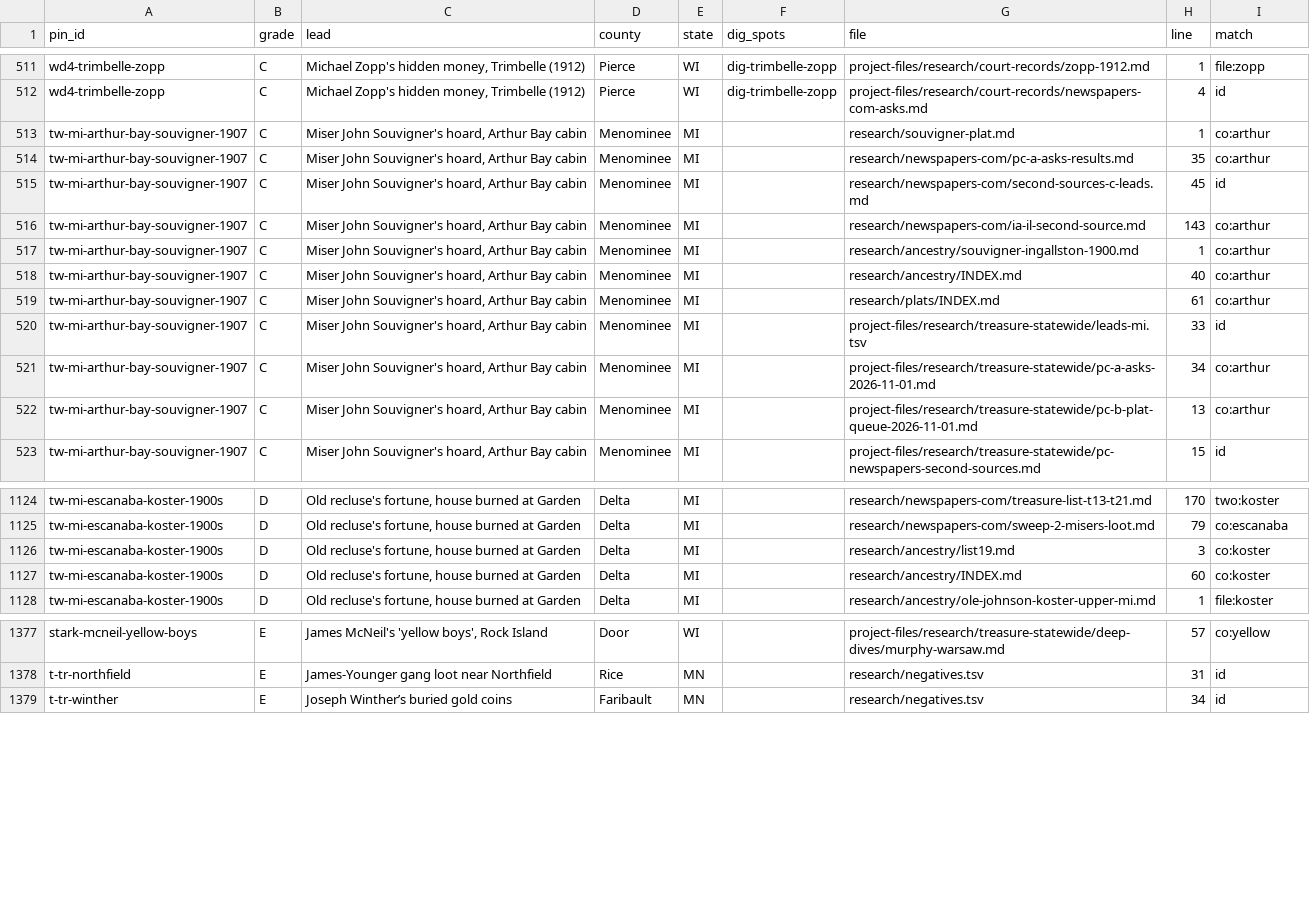
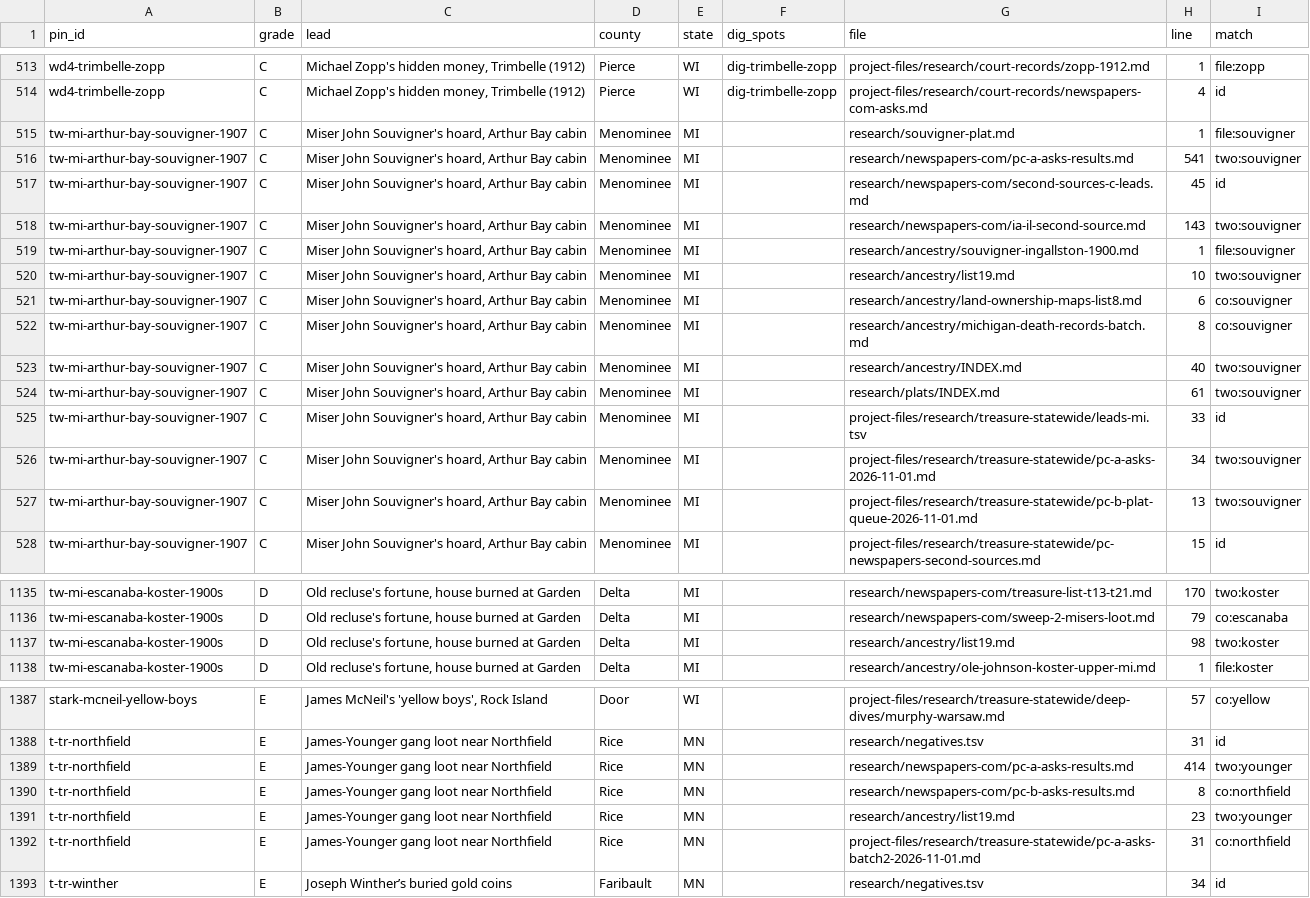
Before and after one commit to benf05ter/gold-atlas, a TSV file: research/index-by-pin.tsv, drawn as a sheet; only a part is shown, gaps mark what is left out; the diff covers the shown part only.

```diff
--- a/research/index-by-pin.tsv
+++ b/research/index-by-pin.tsv
@@ -512,12 +514,15 @@ wd4-trimbelle-zopp	C	Michael Zopp's hidden money, Trimbelle (1912)	Pierce	WI	dig
 wd4-trimbelle-zopp	C	Michael Zopp's hidden money, Trimbelle (1912)	Pierce	WI	dig-trimbelle-zopp	project-files/research/court-records/newspapers-com-asks.md	4	id
-tw-mi-arthur-bay-souvigner-1907	C	Miser John Souvigner's hoard, Arthur Bay cabin	Menominee	MI		research/souvigner-plat.md	1	co:arthur
-tw-mi-arthur-bay-souvigner-1907	C	Miser John Souvigner's hoard, Arthur Bay cabin	Menominee	MI		research/newspapers-com/pc-a-asks-results.md	35	co:arthur
+tw-mi-arthur-bay-souvigner-1907	C	Miser John Souvigner's hoard, Arthur Bay cabin	Menominee	MI		research/souvigner-plat.md	1	file:souvigner
+tw-mi-arthur-bay-souvigner-1907	C	Miser John Souvigner's hoard, Arthur Bay cabin	Menominee	MI		research/newspapers-com/pc-a-asks-results.md	541	two:souvigner
 tw-mi-arthur-bay-souvigner-1907	C	Miser John Souvigner's hoard, Arthur Bay cabin	Menominee	MI		research/newspapers-com/second-sources-c-leads.md	45	id
-tw-mi-arthur-bay-souvigner-1907	C	Miser John Souvigner's hoard, Arthur Bay cabin	Menominee	MI		research/newspapers-com/ia-il-second-source.md	143	co:arthur
-tw-mi-arthur-bay-souvigner-1907	C	Miser John Souvigner's hoard, Arthur Bay cabin	Menominee	MI		research/ancestry/souvigner-ingallston-1900.md	1	co:arthur
-tw-mi-arthur-bay-souvigner-1907	C	Miser John Souvigner's hoard, Arthur Bay cabin	Menominee	MI		research/ancestry/INDEX.md	40	co:arthur
-tw-mi-arthur-bay-souvigner-1907	C	Miser John Souvigner's hoard, Arthur Bay cabin	Menominee	MI		research/plats/INDEX.md	61	co:arthur
+tw-mi-arthur-bay-souvigner-1907	C	Miser John Souvigner's hoard, Arthur Bay cabin	Menominee	MI		research/newspapers-com/ia-il-second-source.md	143	two:souvigner
+tw-mi-arthur-bay-souvigner-1907	C	Miser John Souvigner's hoard, Arthur Bay cabin	Menominee	MI		research/ancestry/souvigner-ingallston-1900.md	1	file:souvigner
+tw-mi-arthur-bay-souvigner-1907	C	Miser John Souvigner's hoard, Arthur Bay cabin	Menominee	MI		research/ancestry/list19.md	10	two:souvigner
+tw-mi-arthur-bay-souvigner-1907	C	Miser John Souvigner's hoard, Arthur Bay cabin	Menominee	MI		research/ancestry/land-ownership-maps-list8.md	6	co:souvigner
+tw-mi-arthur-bay-souvigner-1907	C	Miser John Souvigner's hoard, Arthur Bay cabin	Menominee	MI		research/ancestry/michigan-death-records-batch.md	8	co:souvigner
+tw-mi-arthur-bay-souvigner-1907	C	Miser John Souvigner's hoard, Arthur Bay cabin	Menominee	MI		research/ancestry/INDEX.md	40	two:souvigner
+tw-mi-arthur-bay-souvigner-1907	C	Miser John Souvigner's hoard, Arthur Bay cabin	Menominee	MI		research/plats/INDEX.md	61	two:souvigner
 tw-mi-arthur-bay-souvigner-1907	C	Miser John Souvigner's hoard, Arthur Bay cabin	Menominee	MI		project-files/research/treasure-statewide/leads-mi.tsv	33	id
-tw-mi-arthur-bay-souvigner-1907	C	Miser John Souvigner's hoard, Arthur Bay cabin	Menominee	MI		project-files/research/treasure-statewide/pc-a-asks-2026-11-01.md	34	co:arthur
-tw-mi-arthur-bay-souvigner-1907	C	Miser John Souvigner's hoard, Arthur Bay cabin	Menominee	MI		project-files/research/treasure-statewide/pc-b-plat-queue-2026-11-01.md	13	co:arthur
+tw-mi-arthur-bay-souvigner-1907	C	Miser John Souvigner's hoard, Arthur Bay cabin	Menominee	MI		project-files/research/treasure-statewide/pc-a-asks-2026-11-01.md	34	two:souvigner
+tw-mi-arthur-bay-souvigner-1907	C	Miser John Souvigner's hoard, Arthur Bay cabin	Menominee	MI		project-files/research/treasure-statewide/pc-b-plat-queue-2026-11-01.md	13	two:souvigner
 tw-mi-arthur-bay-souvigner-1907	C	Miser John Souvigner's hoard, Arthur Bay cabin	Menominee	MI		project-files/research/treasure-statewide/pc-newspapers-second-sources.md	15	id
@@ -1125,4 +1136,3 @@ tw-mi-escanaba-koster-1900s	D	Old recluse's fortune, house burned at Garden	Delt
 tw-mi-escanaba-koster-1900s	D	Old recluse's fortune, house burned at Garden	Delta	MI		research/newspapers-com/sweep-2-misers-loot.md	79	co:escanaba
-tw-mi-escanaba-koster-1900s	D	Old recluse's fortune, house burned at Garden	Delta	MI		research/ancestry/list19.md	3	co:koster
-tw-mi-escanaba-koster-1900s	D	Old recluse's fortune, house burned at Garden	Delta	MI		research/ancestry/INDEX.md	60	co:koster
+tw-mi-escanaba-koster-1900s	D	Old recluse's fortune, house burned at Garden	Delta	MI		research/ancestry/list19.md	98	two:koster
 tw-mi-escanaba-koster-1900s	D	Old recluse's fortune, house burned at Garden	Delta	MI		research/ancestry/ole-johnson-koster-upper-mi.md	1	file:koster
@@ -1378,2 +1388,6 @@ stark-mcneil-yellow-boys	E	James McNeil's 'yellow boys', Rock Island	Door	WI		pr
 t-tr-northfield	E	James-Younger gang loot near Northfield	Rice	MN		research/negatives.tsv	31	id
+t-tr-northfield	E	James-Younger gang loot near Northfield	Rice	MN		research/newspapers-com/pc-a-asks-results.md	414	two:younger
+t-tr-northfield	E	James-Younger gang loot near Northfield	Rice	MN		research/newspapers-com/pc-b-asks-results.md	8	co:northfield
+t-tr-northfield	E	James-Younger gang loot near Northfield	Rice	MN		research/ancestry/list19.md	23	two:younger
+t-tr-northfield	E	James-Younger gang loot near Northfield	Rice	MN		project-files/research/treasure-statewide/pc-a-asks-batch2-2026-11-01.md	31	co:northfield
 t-tr-winther	E	Joseph Winther’s buried gold coins	Faribault	MN		research/negatives.tsv	34	id
```
Also changed, not shown: 10 added rows and 28 edited cells elsewhere in this file, 4 other files.
